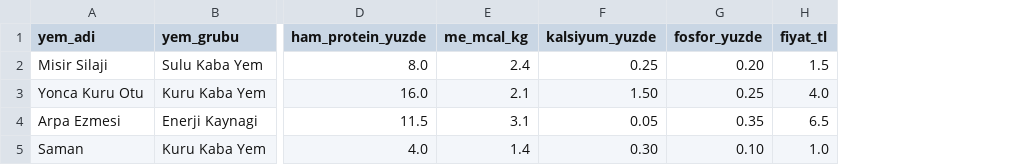
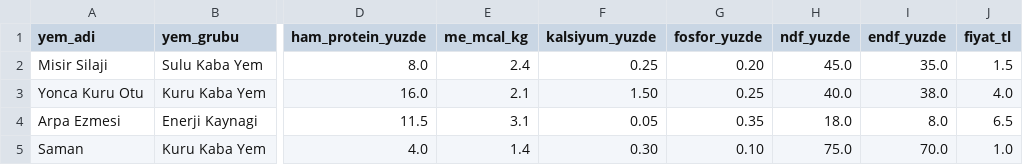
Before and after one commit to sayicialp1907/besi-rasyon-app, a CSV file: yem_veritabani.csv, drawn as a sheet; only a part is shown, gaps mark what is left out; the diff names each change by its address in the sheet, - before the commit and + after, or states it on an @@ line.

```diff
--- a/yem_veritabani.csv
+++ b/yem_veritabani.csv
+column H (ndf_yuzde), rows 2-5: 45.0 | 40.0 | 18.0 | 75.0
+column I (endf_yuzde), rows 2-5: 35.0 | 38.0 | 8.0 | 70.0
```
Also changed, not shown: 1 other file.
